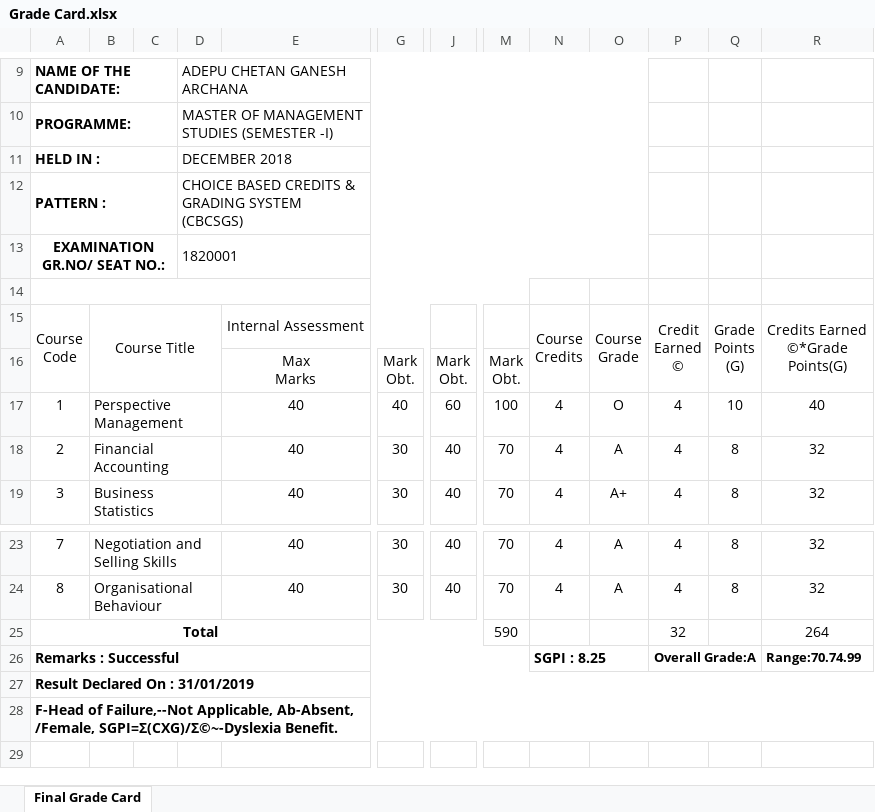
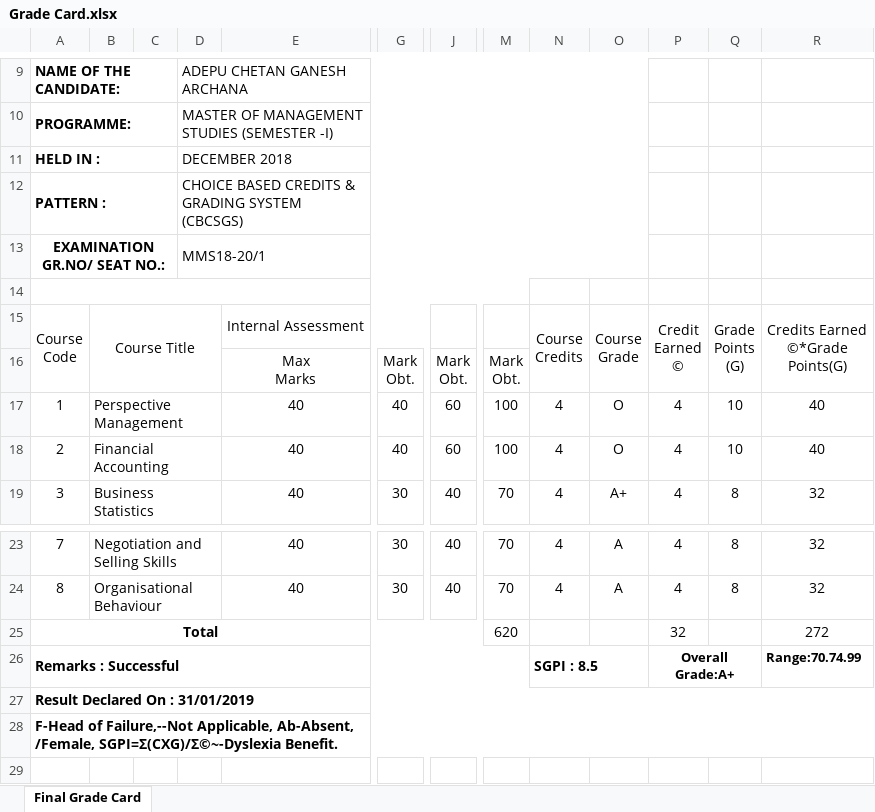
Before and after one commit to abhishekchitnis/ACMaS, an Excel workbook: Batch 2018-20/Sem 1/Grade Card.xlsx, sheet Final Grade Card, drawn as a sheet; only a part is shown, gaps mark what is left out; values as stored, in another font and other column widths than the file's, no borders; charts and pictures not drawn; the diff names each change by its address in the sheet, - before the commit and + after, or states it on an @@ line.

```diff
--- a/Batch 2018-20/Sem 1/Grade Card.xlsx (sheet Final Grade Card)
+++ b/Batch 2018-20/Sem 1/Grade Card.xlsx (sheet Final Grade Card)
-D13: 1820001
+D13: MMS18-20/1
-G18: 30
+G18: 40
-J18: 40
+J18: 60
-M18: 70
+M18: 100
-O18: A
+O18: O
-Q18: 8
+Q18: 10
-R18: 32
+R18: 40
-M25: 590
+M25: 620
-R25: 264
+R25: 272
-N26: SGPI : 8.25
+N26: SGPI : 8.5
-P26: Overall Grade:A
+P26: Overall Grade:A+
```
Also changed, not shown: formulas that keep their value, charts or pictures, Batch 2018-20/Sem 1/4-OM.xlsx, Batch 2018-20/Sem 1/5-ME.xlsx, 16 other files.
